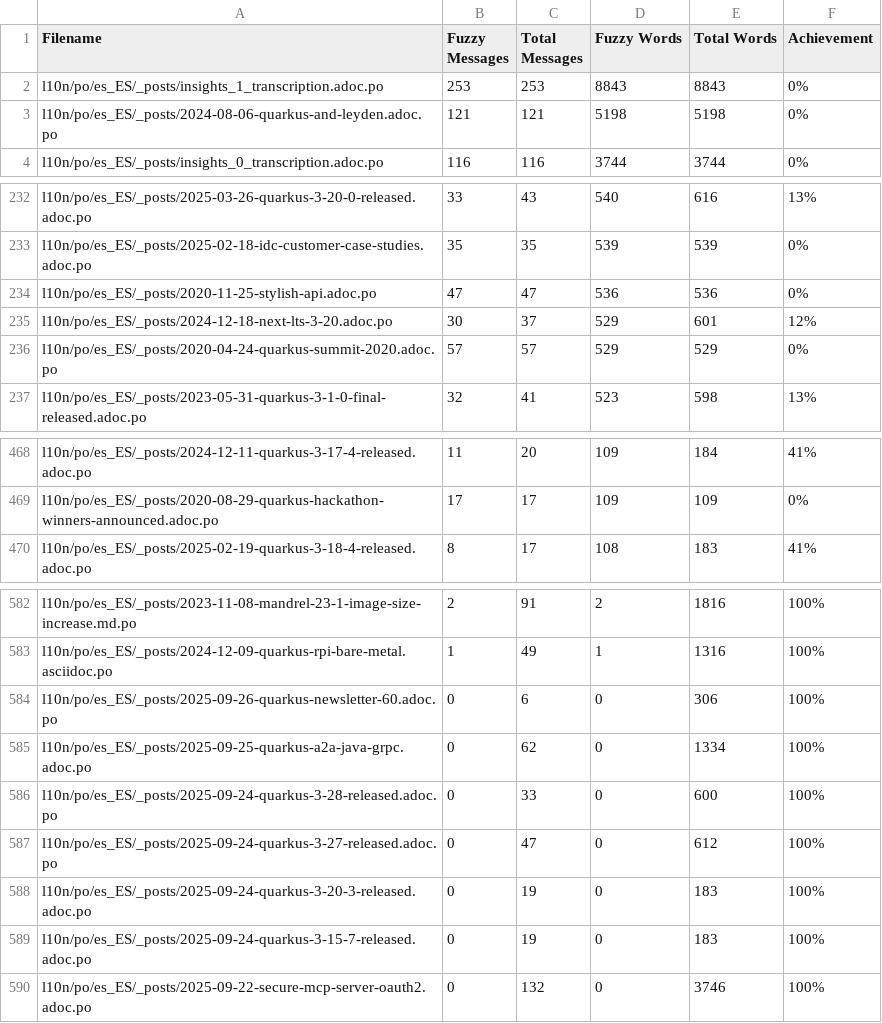
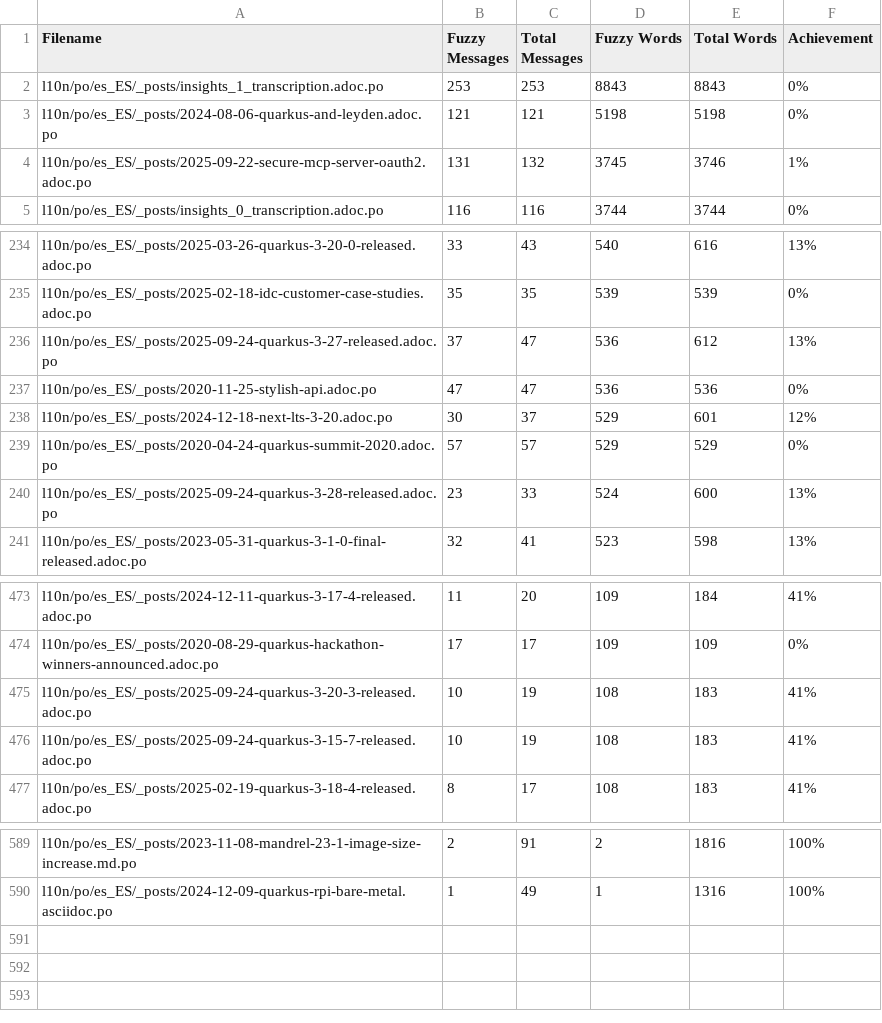
Before and after one commit to quarkusio/es.quarkus.io, a CSV file: l10n/stats/posts-translation.csv, drawn as a sheet; only a part is shown, gaps mark what is left out; removed rows and columns are numbered as before the commit, all else as after; the diff covers the shown part only; the diff names each change by its address in the sheet, - before the commit and + after, or states it on an @@ line.

Commit message:
Update translation stats

```diff
--- a/l10n/stats/posts-translation.csv
+++ b/l10n/stats/posts-translation.csv
+row 4: l10n/po/es_ES/_posts/2025-09-22-secure-mcp-server-oauth2.adoc.po | 131 | 132 | 3745 | 3746 | 1%
+row 236: l10n/po/es_ES/_posts/2025-09-24-quarkus-3-27-released.adoc.po | 37 | 47 | 536 | 612 | 13%
+row 240: l10n/po/es_ES/_posts/2025-09-24-quarkus-3-28-released.adoc.po | 23 | 33 | 524 | 600 | 13%
+row 475: l10n/po/es_ES/_posts/2025-09-24-quarkus-3-20-3-released.adoc.po | 10 | 19 | 108 | 183 | 41%
+row 476: l10n/po/es_ES/_posts/2025-09-24-quarkus-3-15-7-released.adoc.po | 10 | 19 | 108 | 183 | 41%
-row 584: l10n/po/es_ES/_posts/2025-09-26-quarkus-newsletter-60.adoc.po | 0 | 6 | 0 | 306 | 100%
-row 585: l10n/po/es_ES/_posts/2025-09-25-quarkus-a2a-java-grpc.adoc.po | 0 | 62 | 0 | 1334 | 100%
-row 586: l10n/po/es_ES/_posts/2025-09-24-quarkus-3-28-released.adoc.po | 0 | 33 | 0 | 600 | 100%
-row 587: l10n/po/es_ES/_posts/2025-09-24-quarkus-3-27-released.adoc.po | 0 | 47 | 0 | 612 | 100%
-row 588: l10n/po/es_ES/_posts/2025-09-24-quarkus-3-20-3-released.adoc.po | 0 | 19 | 0 | 183 | 100%
-row 589: l10n/po/es_ES/_posts/2025-09-24-quarkus-3-15-7-released.adoc.po | 0 | 19 | 0 | 183 | 100%
-row 590: l10n/po/es_ES/_posts/2025-09-22-secure-mcp-server-oauth2.adoc.po | 0 | 132 | 0 | 3746 | 100%
```
Also changed, not shown: 2 added rows elsewhere in this file, l10n/stats/latest-guides-translation.csv, l10n/stats/main-guides-translation.csv, 1 other file.
